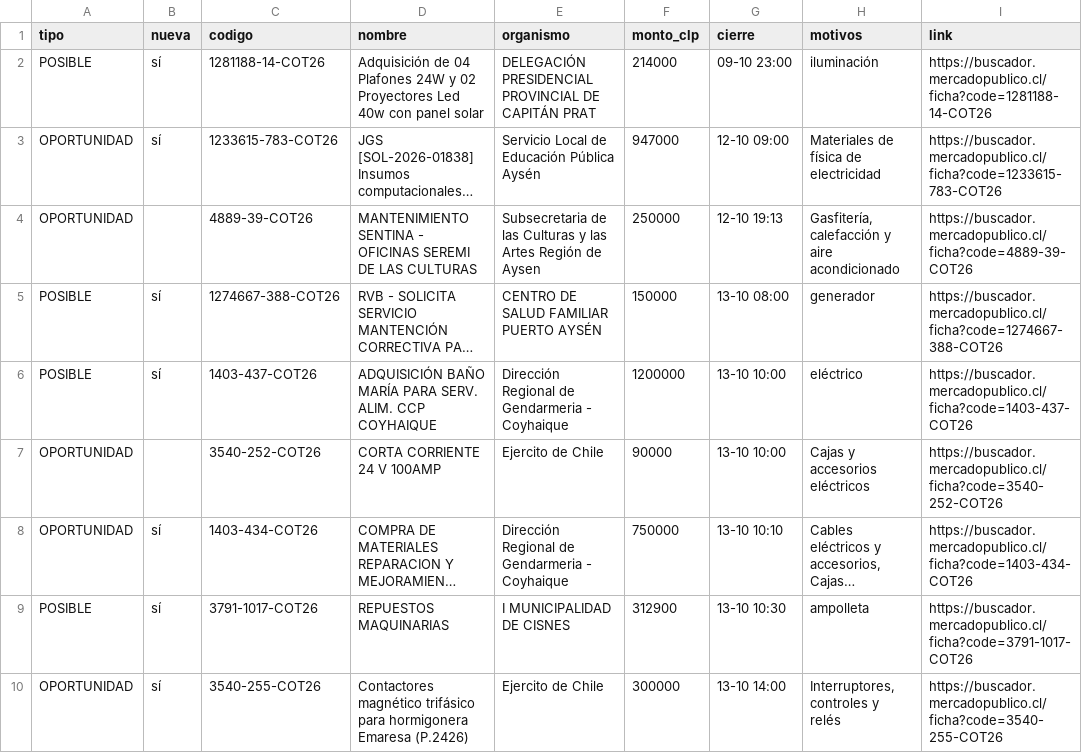
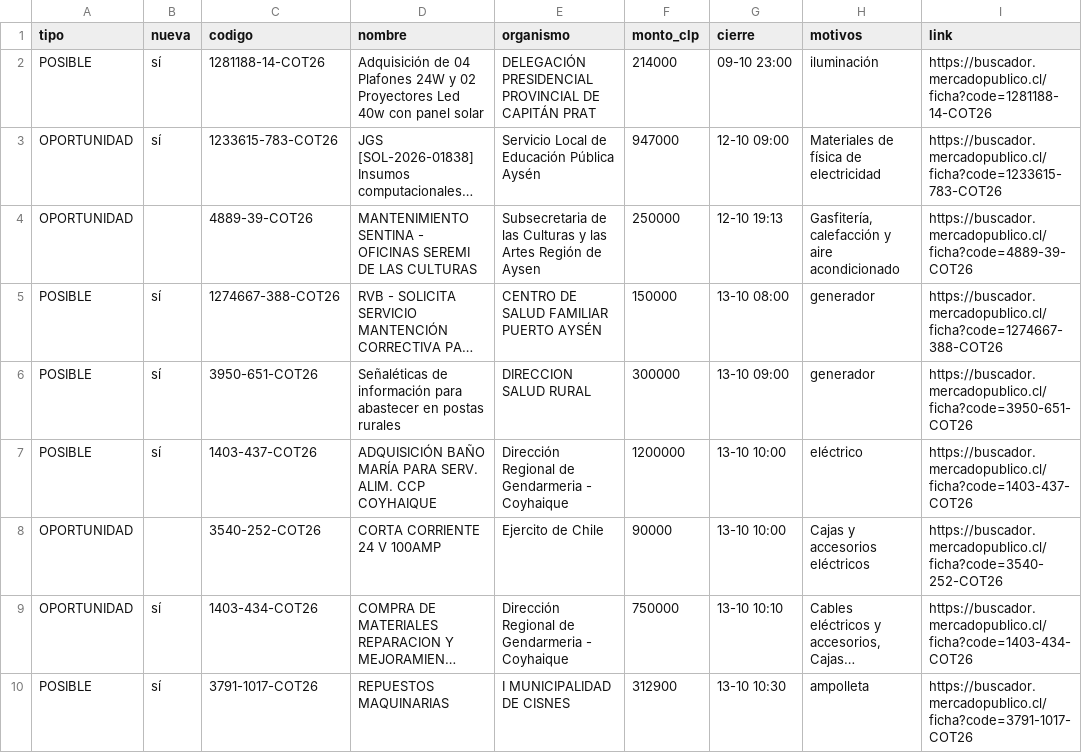
Before and after one commit to ricardoarevalo2/radar-aysen, a CSV file: docs/z-f3312e8e/oportunidades.csv, drawn as a sheet; only a part is shown; the shorter side is filled out with more unchanged rows; long unchanged cells end in …; the diff names each change by its address in the sheet, - before the commit and + after, or states it on an @@ line.

```diff
--- a/docs/z-f3312e8e/oportunidades.csv
+++ b/docs/z-f3312e8e/oportunidades.csv
+row 6: POSIBLE | sí | 3950-651-COT26 | Señaléticas de información para abastecer en postas rurales | DIRECCION SALUD RURAL | 300000 | 13-10 09:00 | generador | https://buscador.mercadopublico.cl/ficha?code=3950-651-COT26
```
Also changed, not shown: docs/oportunidades.csv, 6 other files.
